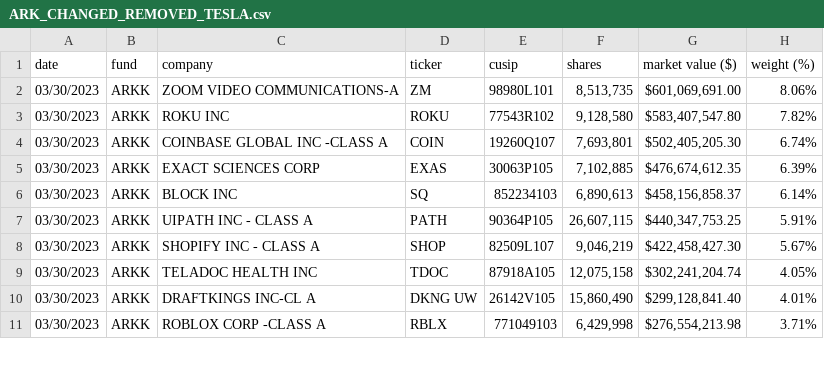
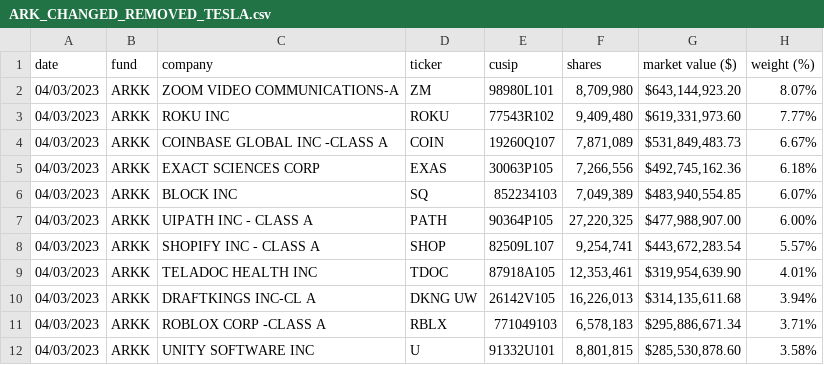
Before and after one commit to xmercell/PV260-YSoftCSharpProject, a CSV file: StockGrader/StockGrader.Test/TestFiles/ARK_CHANGED_REMOVED_TESLA.csv, drawn as a sheet; only a part is shown; the diff covers the shown part only.

```diff
--- a/StockGrader/StockGrader.Test/TestFiles/ARK_CHANGED_REMOVED_TESLA.csv
+++ b/StockGrader/StockGrader.Test/TestFiles/ARK_CHANGED_REMOVED_TESLA.csv
@@ -1,11 +1,12 @@
 date,fund,company,ticker,cusip,shares,"market value ($)","weight (%)"
-03/30/2023,ARKK,"ZOOM VIDEO COMMUNICATIONS-A",ZM,98980L101,"8,513,735","$601,069,691.00",8.06%
-03/30/2023,ARKK,"ROKU INC",ROKU,77543R102,"9,128,580","$583,407,547.80",7.82%
-03/30/2023,ARKK,"COINBASE GLOBAL INC -CLASS A",COIN,19260Q107,"7,693,801","$502,405,205.30",6.74%
-03/30/2023,ARKK,"EXACT SCIENCES CORP",EXAS,30063P105,"7,102,885","$476,674,612.35",6.39%
-03/30/2023,ARKK,"BLOCK INC",SQ,852234103,"6,890,613","$458,156,858.37",6.14%
-03/30/2023,ARKK,"UIPATH INC - CLASS A",PATH,90364P105,"26,607,115","$440,347,753.25",5.91%
-03/30/2023,ARKK,"SHOPIFY INC - CLASS A",SHOP,82509L107,"9,046,219","$422,458,427.30",5.67%
-03/30/2023,ARKK,"TELADOC HEALTH INC",TDOC,87918A105,"12,075,158","$302,241,204.74",4.05%
-03/30/2023,ARKK,"DRAFTKINGS INC-CL A","DKNG UW",26142V105,"15,860,490","$299,128,841.40",4.01%
-03/30/2023,ARKK,"ROBLOX CORP -CLASS A",RBLX,771049103,"6,429,998","$276,554,213.98",3.71%
+04/03/2023,ARKK,"ZOOM VIDEO COMMUNICATIONS-A",ZM,98980L101,"8,709,980","$643,144,923.20",8.07%
+04/03/2023,ARKK,"ROKU INC",ROKU,77543R102,"9,409,480","$619,331,973.60",7.77%
+04/03/2023,ARKK,"COINBASE GLOBAL INC -CLASS A",COIN,19260Q107,"7,871,089","$531,849,483.73",6.67%
+04/03/2023,ARKK,"EXACT SCIENCES CORP",EXAS,30063P105,"7,266,556","$492,745,162.36",6.18%
+04/03/2023,ARKK,"BLOCK INC",SQ,852234103,"7,049,389","$483,940,554.85",6.07%
+04/03/2023,ARKK,"UIPATH INC - CLASS A",PATH,90364P105,"27,220,325","$477,988,907.00",6.00%
+04/03/2023,ARKK,"SHOPIFY INC - CLASS A",SHOP,82509L107,"9,254,741","$443,672,283.54",5.57%
+04/03/2023,ARKK,"TELADOC HEALTH INC",TDOC,87918A105,"12,353,461","$319,954,639.90",4.01%
+04/03/2023,ARKK,"DRAFTKINGS INC-CL A","DKNG UW",26142V105,"16,226,013","$314,135,611.68",3.94%
+04/03/2023,ARKK,"ROBLOX CORP -CLASS A",RBLX,771049103,"6,578,183","$295,886,671.34",3.71%
+04/03/2023,ARKK,"UNITY SOFTWARE INC",U,91332U101,"8,801,815","$285,530,878.60",3.58%
```
Also changed, not shown: 4 added rows, 5 removed rows and 47 edited cells elsewhere in this file, StockGrader/StockGrader.Test/TestFiles/ARK_CHANGED_ADD_CUSTOMFIRM.csv, StockGrader/StockGrader.Test/TestFiles/ARK_CHANGED_INCREASED_TESLA.csv, 6 other files.
